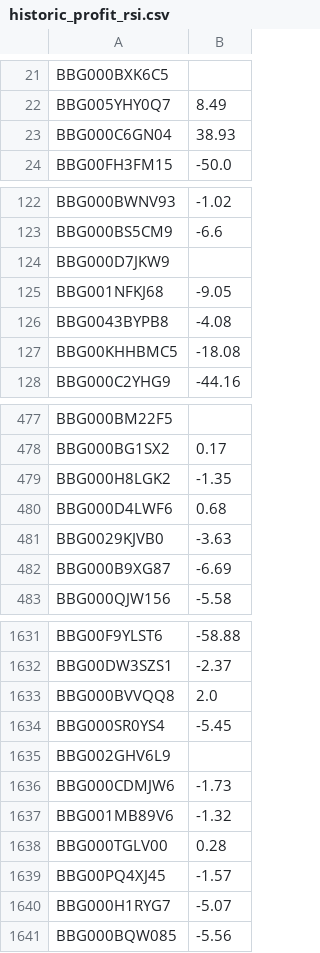
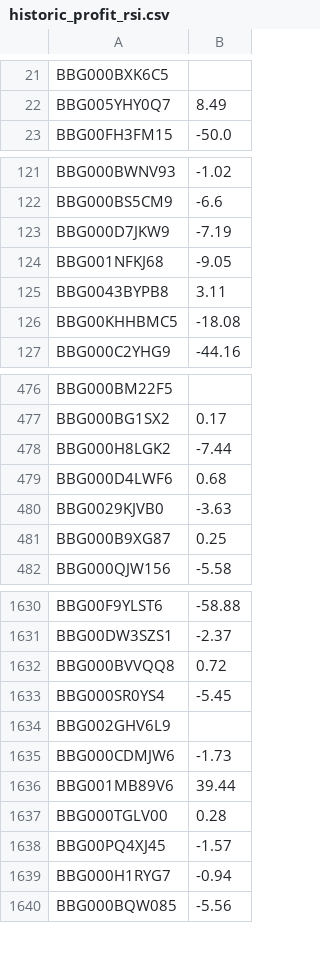
Before and after one commit to nikolaysavelev/mayak_tinkoff, a CSV file: historic_profit_rsi.csv, drawn as a sheet; only a part is shown, gaps mark what is left out; the diff covers the shown part only.

```diff
--- a/historic_profit_rsi.csv
+++ b/historic_profit_rsi.csv
@@ -22,3 +22,2 @@ BBG000BXK6C5;
 BBG005YHY0Q7;8.49
-BBG000C6GN04;38.93
 BBG00FH3FM15;-50.0
@@ -123,5 +122,5 @@ BBG000BWNV93;-1.02
 BBG000BS5CM9;-6.6
-BBG000D7JKW9;
+BBG000D7JKW9;-7.19
 BBG001NFKJ68;-9.05
-BBG0043BYPB8;-4.08
+BBG0043BYPB8;3.11
 BBG00KHHBMC5;-18.08
@@ -478,6 +477,6 @@ BBG000BM22F5;
 BBG000BG1SX2;0.17
-BBG000H8LGK2;-1.35
+BBG000H8LGK2;-7.44
 BBG000D4LWF6;0.68
 BBG0029KJVB0;-3.63
-BBG000B9XG87;-6.69
+BBG000B9XG87;0.25
 BBG000QJW156;-5.58
@@ -1632,3 +1631,3 @@ BBG00F9YLST6;-58.88
 BBG00DW3SZS1;-2.37
-BBG000BVVQQ8;2.0
+BBG000BVVQQ8;0.72
 BBG000SR0YS4;-5.45
@@ -1636,6 +1635,6 @@ BBG002GHV6L9;
 BBG000CDMJW6;-1.73
-BBG001MB89V6;-1.32
+BBG001MB89V6;39.44
 BBG000TGLV00;0.28
 BBG00PQ4XJ45;-1.57
-BBG000H1RYG7;-5.07
+BBG000H1RYG7;-0.94
 BBG000BQW085;-5.56
```
Also changed, not shown: 1 added row and 103 edited cells elsewhere in this file, STD.csv, amount_SMA.csv, 3 other files.
